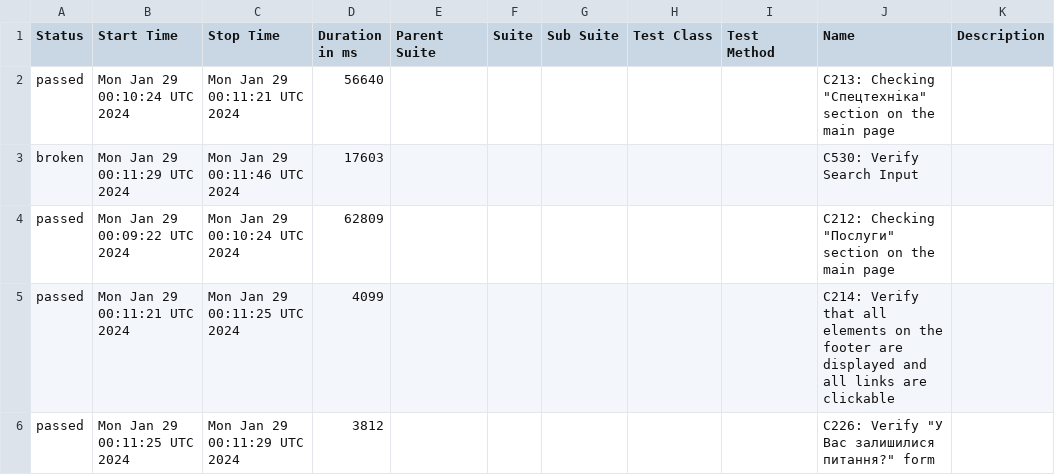
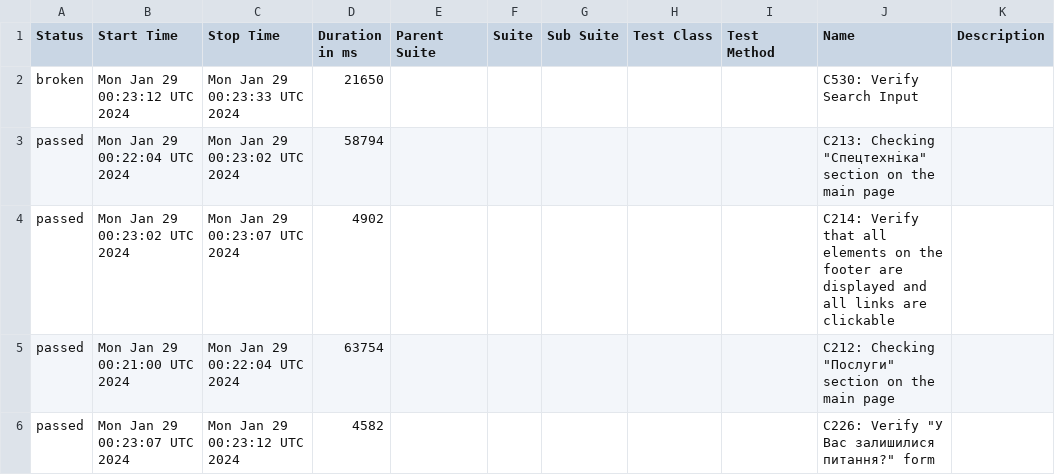
Before and after one commit to drevinskiyvlad/rentzilla_practice, a CSV file: data/suites.csv, drawn as a sheet.

```diff
--- a/data/suites.csv
+++ b/data/suites.csv
@@ -1,6 +1,6 @@
 "Status","Start Time","Stop Time","Duration in ms","Parent Suite","Suite","Sub Suite","Test Class","Test Method","Name","Description"
-"passed","Mon Jan 29 00:10:24 UTC 2024","Mon Jan 29 00:11:21 UTC 2024","56640","","","","","","C213: Checking ""Спецтехніка"" section on the main page",""
-"broken","Mon Jan 29 00:11:29 UTC 2024","Mon Jan 29 00:11:46 UTC 2024","17603","","","","","","C530: Verify Search Input",""
-"passed","Mon Jan 29 00:09:22 UTC 2024","Mon Jan 29 00:10:24 UTC 2024","62809","","","","","","C212: Checking ""Послуги"" section on the main page",""
-"passed","Mon Jan 29 00:11:21 UTC 2024","Mon Jan 29 00:11:25 UTC 2024","4099","","","","","","C214: Verify that all elements on the footer are displayed and all links are clickable",""
-"passed","Mon Jan 29 00:11:25 UTC 2024","Mon Jan 29 00:11:29 UTC 2024","3812","","","","","","C226: Verify ""У Вас залишилися питання?"" form",""
+"broken","Mon Jan 29 00:23:12 UTC 2024","Mon Jan 29 00:23:33 UTC 2024","21650","","","","","","C530: Verify Search Input",""
+"passed","Mon Jan 29 00:22:04 UTC 2024","Mon Jan 29 00:23:02 UTC 2024","58794","","","","","","C213: Checking ""Спецтехніка"" section on the main page",""
+"passed","Mon Jan 29 00:23:02 UTC 2024","Mon Jan 29 00:23:07 UTC 2024","4902","","","","","","C214: Verify that all elements on the footer are displayed and all links are clickable",""
+"passed","Mon Jan 29 00:21:00 UTC 2024","Mon Jan 29 00:22:04 UTC 2024","63754","","","","","","C212: Checking ""Послуги"" section on the main page",""
+"passed","Mon Jan 29 00:23:07 UTC 2024","Mon Jan 29 00:23:12 UTC 2024","4582","","","","","","C226: Verify ""У Вас залишилися питання?"" form",""
```
Also changed, not shown: 25 other files.
